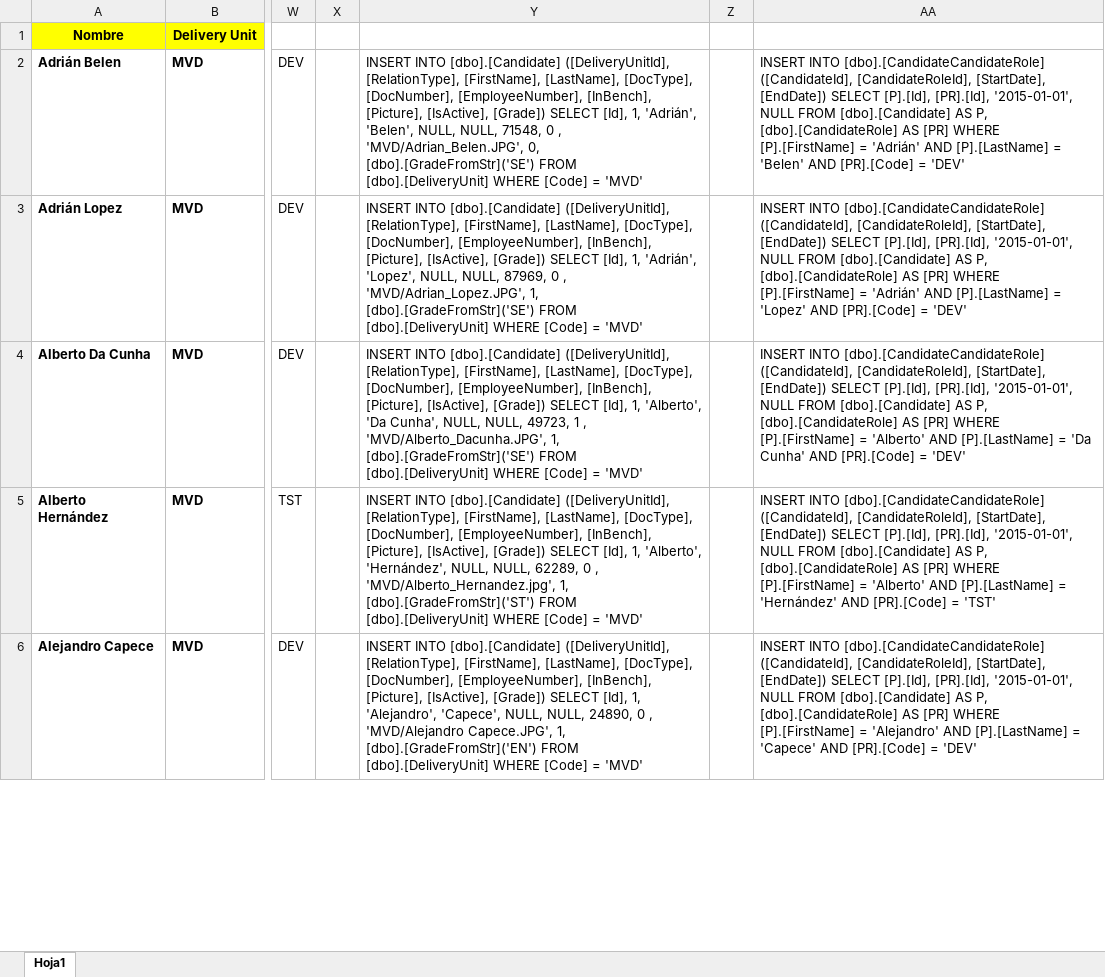
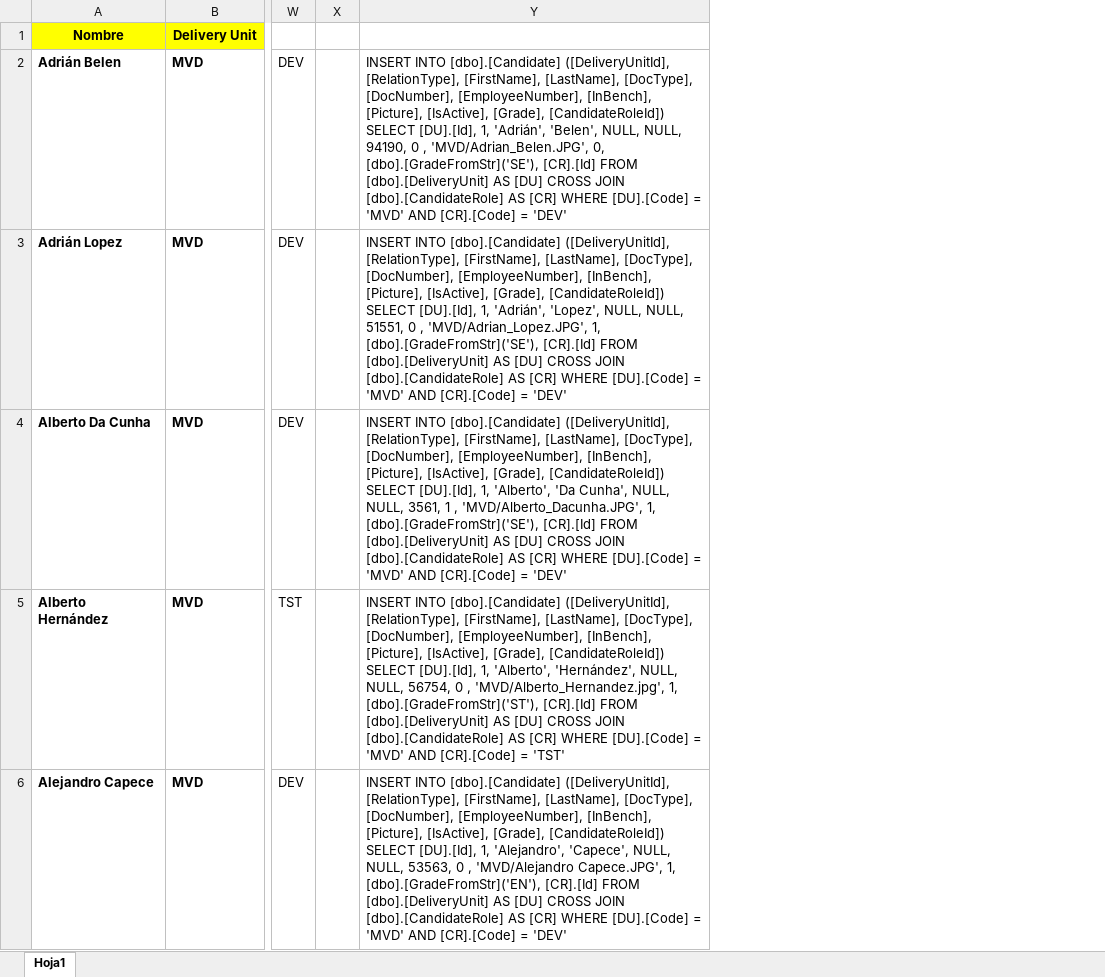
Before and after one commit to marlongonzalezdev/innovationLab2019, an Excel workbook: database/Empleados.xlsx, sheet Hoja1, drawn as a sheet; only a part is shown, gaps mark what is left out; values as stored, in another font and other column widths than the file's, no borders; removed rows and columns are numbered as before the commit, all else as after; the diff names each change by its address in the sheet, - before the commit and + after, or states it on an @@ line.

Commit message:
Roles history removed.

```diff
--- a/database/Empleados.xlsx (sheet Hoja1)
+++ b/database/Empleados.xlsx (sheet Hoja1)
-column Y, rows 2-6: INSERT INTO [dbo].[Candidate] ([DeliveryUnitId], [RelationType], [FirstName], [LastName], [DocType], [DocNumber], [EmployeeNumber], [InBench], [Picture], [IsActive], [Grade]) SELECT [Id], 1, 'Adrián', 'Belen', NULL, NULL, 71548, 0 , 'MVD/Adrian_Belen.JPG', 0, [dbo].[GradeFromStr]('SE') FROM [dbo].[DeliveryUnit] WHERE [Code] = 'MVD' | INSERT INTO [dbo].[Candidate] ([DeliveryUnitId], [RelationType], [FirstName], [LastName], [DocType], [DocNumber], [EmployeeNumber], [InBench], [Picture], [IsActive], [Grade]) SELECT [Id], 1, 'Adrián', 'Lopez', NULL, NULL, 87969, 0 , 'MVD/Adrian_Lopez.JPG', 1, [dbo].[GradeFromStr]('SE') FROM [dbo].[DeliveryUnit] WHERE [Code] = 'MVD' | INSERT INTO [dbo].[Candidate] ([DeliveryUnitId], [RelationType], [FirstName], [LastName], [DocType], [DocNumber], [EmployeeNumber], [InBench], [Picture], [IsActive], [Grade]) SELECT [Id], 1, 'Alberto', 'Da Cunha', NULL, NULL, 49723, 1 , 'MVD/Alberto_Dacunha.JPG', 1, [dbo].[GradeFromStr]('SE') FROM [dbo].[DeliveryUnit] WHERE [Code] = 'MVD' | INSERT INTO [dbo].[Candidate] ([DeliveryUnitId], [RelationType], [FirstName], [LastName], [DocType], [DocNumber], [EmployeeNumber], [InBench], [Picture], [IsActive], [Grade]) SELECT [Id], 1, 'Alberto', 'Hernández', NULL, NULL, 62289, 0 , 'MVD/Alberto_Hernandez.jpg', 1, [dbo].[GradeFromStr]('ST') FROM [dbo].[DeliveryUnit] WHERE [Code] = 'MVD' | INSERT INTO [dbo].[Candidate] ([DeliveryUnitId], [RelationType], [FirstName], [LastName], [DocType], [DocNumber], [EmployeeNumber], [InBench], [Picture], [IsActive], [Grade]) SELECT [Id], 1, 'Alejandro', 'Capece', NULL, NULL, 24890, 0 , 'MVD/Alejandro Capece.JPG', 1, [dbo].[GradeFromStr]('EN') FROM [dbo].[DeliveryUnit] WHERE [Code] = 'MVD'
-column Z, empty
-column AA, rows 2-6: INSERT INTO [dbo].[CandidateCandidateRole] ([CandidateId], [CandidateRoleId], [StartDate], [EndDate]) SELECT [P].[Id], [PR].[Id], '2015-01-01', NULL FROM [dbo].[Candidate] AS P, [dbo].[CandidateRole] AS [PR] WHERE [P].[FirstName] = 'Adrián' AND [P].[LastName] = 'Belen' AND [PR].[Code] = 'DEV' | INSERT INTO [dbo].[CandidateCandidateRole] ([CandidateId], [CandidateRoleId], [StartDate], [EndDate]) SELECT [P].[Id], [PR].[Id], '2015-01-01', NULL FROM [dbo].[Candidate] AS P, [dbo].[CandidateRole] AS [PR] WHERE [P].[FirstName] = 'Adrián' AND [P].[LastName] = 'Lopez' AND [PR].[Code] = 'DEV' | INSERT INTO [dbo].[CandidateCandidateRole] ([CandidateId], [CandidateRoleId], [StartDate], [EndDate]) SELECT [P].[Id], [PR].[Id], '2015-01-01', NULL FROM [dbo].[Candidate] AS P, [dbo].[CandidateRole] AS [PR] WHERE [P].[FirstName] = 'Alberto' AND [P].[LastName] = 'Da Cunha' AND [PR].[Code] = 'DEV' | INSERT INTO [dbo].[CandidateCandidateRole] ([CandidateId], [CandidateRoleId], [StartDate], [EndDate]) SELECT [P].[Id], [PR].[Id], '2015-01-01', NULL FROM [dbo].[Candidate] AS P, [dbo].[CandidateRole] AS [PR] WHERE [P].[FirstName] = 'Alberto' AND [P].[LastName] = 'Hernández' AND [PR].[Code] = 'TST' | INSERT INTO [dbo].[CandidateCandidateRole] ([CandidateId], [CandidateRoleId], [StartDate], [EndDate]) SELECT [P].[Id], [PR].[Id], '2015-01-01', NULL FROM [dbo].[Candidate] AS P, [dbo].[CandidateRole] AS [PR] WHERE [P].[FirstName] = 'Alejandro' AND [P].[LastName] = 'Capece' AND [PR].[Code] = 'DEV'
+column Y, rows 2-6: INSERT INTO [dbo].[Candidate] ([DeliveryUnitId], [RelationType], [FirstName], [LastName], [DocType], [DocNumber], [EmployeeNumber], [InBench], [Picture], [IsActive], [Grade], [CandidateRoleId]) SELECT [DU].[Id], 1, 'Adrián', 'Belen', NULL, NULL, 94190, 0 , 'MVD/Adrian_Belen.JPG', 0, [dbo].[GradeFromStr]('SE'), [CR].[Id] FROM [dbo].[DeliveryUnit] AS [DU] CROSS JOIN [dbo].[CandidateRole] AS [CR] WHERE [DU].[Code] = 'MVD' AND [CR].[Code] = 'DEV' | INSERT INTO [dbo].[Candidate] ([DeliveryUnitId], [RelationType], [FirstName], [LastName], [DocType], [DocNumber], [EmployeeNumber], [InBench], [Picture], [IsActive], [Grade], [CandidateRoleId]) SELECT [DU].[Id], 1, 'Adrián', 'Lopez', NULL, NULL, 51551, 0 , 'MVD/Adrian_Lopez.JPG', 1, [dbo].[GradeFromStr]('SE'), [CR].[Id] FROM [dbo].[DeliveryUnit] AS [DU] CROSS JOIN [dbo].[CandidateRole] AS [CR] WHERE [DU].[Code] = 'MVD' AND [CR].[Code] = 'DEV' | INSERT INTO [dbo].[Candidate] ([DeliveryUnitId], [RelationType], [FirstName], [LastName], [DocType], [DocNumber], [EmployeeNumber], [InBench], [Picture], [IsActive], [Grade], [CandidateRoleId]) SELECT [DU].[Id], 1, 'Alberto', 'Da Cunha', NULL, NULL, 3561, 1 , 'MVD/Alberto_Dacunha.JPG', 1, [dbo].[GradeFromStr]('SE'), [CR].[Id] FROM [dbo].[DeliveryUnit] AS [DU] CROSS JOIN [dbo].[CandidateRole] AS [CR] WHERE [DU].[Code] = 'MVD' AND [CR].[Code] = 'DEV' | INSERT INTO [dbo].[Candidate] ([DeliveryUnitId], [RelationType], [FirstName], [LastName], [DocType], [DocNumber], [EmployeeNumber], [InBench], [Picture], [IsActive], [Grade], [CandidateRoleId]) SELECT [DU].[Id], 1, 'Alberto', 'Hernández', NULL, NULL, 56754, 0 , 'MVD/Alberto_Hernandez.jpg', 1, [dbo].[GradeFromStr]('ST'), [CR].[Id] FROM [dbo].[DeliveryUnit] AS [DU] CROSS JOIN [dbo].[CandidateRole] AS [CR] WHERE [DU].[Code] = 'MVD' AND [CR].[Code] = 'TST' | INSERT INTO [dbo].[Candidate] ([DeliveryUnitId], [RelationType], [FirstName], [LastName], [DocType], [DocNumber], [EmployeeNumber], [InBench], [Picture], [IsActive], [Grade], [CandidateRoleId]) SELECT [DU].[Id], 1, 'Alejandro', 'Capece', NULL, NULL, 53563, 0 , 'MVD/Alejandro Capece.JPG', 1, [dbo].[GradeFromStr]('EN'), [CR].[Id] FROM [dbo].[DeliveryUnit] AS [DU] CROSS JOIN [dbo].[CandidateRole] AS [CR] WHERE [DU].[Code] = 'MVD' AND [CR].[Code] = 'DEV'
```
Also changed, not shown: 15 other files.
